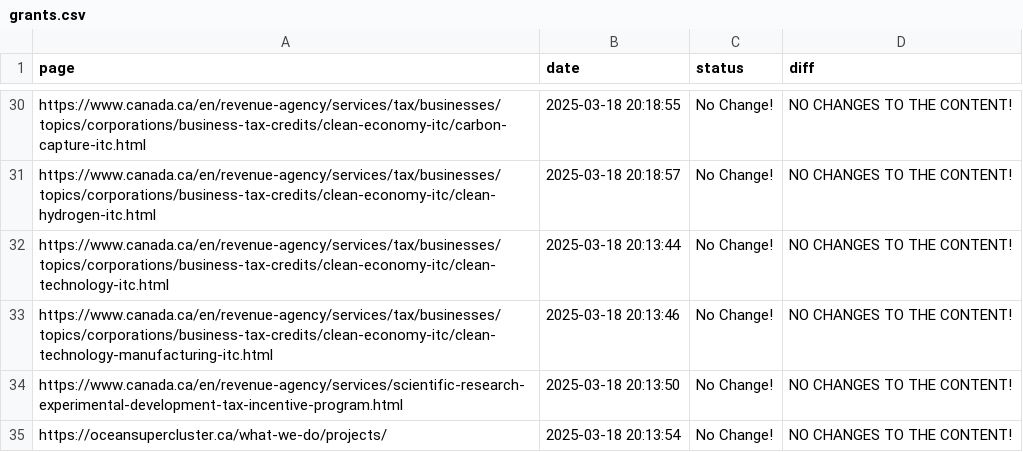
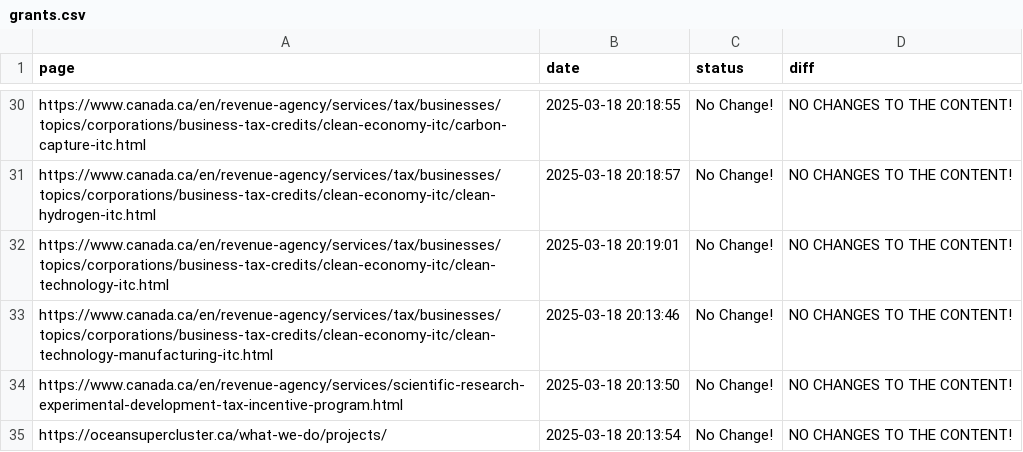
Before and after one commit to Ling-Jun/CGH_tracking, a CSV file: grants.csv, drawn as a sheet; only a part is shown, gaps mark what is left out.

Commit message:
Content update for ENTIRE LOCAL REPO at 2025-03-18  20-19-04

```diff
--- a/grants.csv
+++ b/grants.csv
@@ -31,3 +31,3 @@ https://www.canada.ca/en/revenue-agency/services/tax/businesses/topics/corporati
 https://www.canada.ca/en/revenue-agency/services/tax/businesses/topics/corporations/business-tax-credits/clean-economy-itc/clean-hydrogen-itc.html,2025-03-18 20:18:57,No Change!,NO CHANGES TO THE CONTENT!
-https://www.canada.ca/en/revenue-agency/services/tax/businesses/topics/corporations/business-tax-credits/clean-economy-itc/clean-technology-itc.html,2025-03-18 20:13:44,No Change!,NO CHANGES TO THE CONTENT!
+https://www.canada.ca/en/revenue-agency/services/tax/businesses/topics/corporations/business-tax-credits/clean-economy-itc/clean-technology-itc.html,2025-03-18 20:19:01,No Change!,NO CHANGES TO THE CONTENT!
 https://www.canada.ca/en/revenue-agency/services/tax/businesses/topics/corporations/business-tax-credits/clean-economy-itc/clean-technology-manufacturing-itc.html,2025-03-18 20:13:46,No Change!,NO CHANGES TO THE CONTENT!
```
